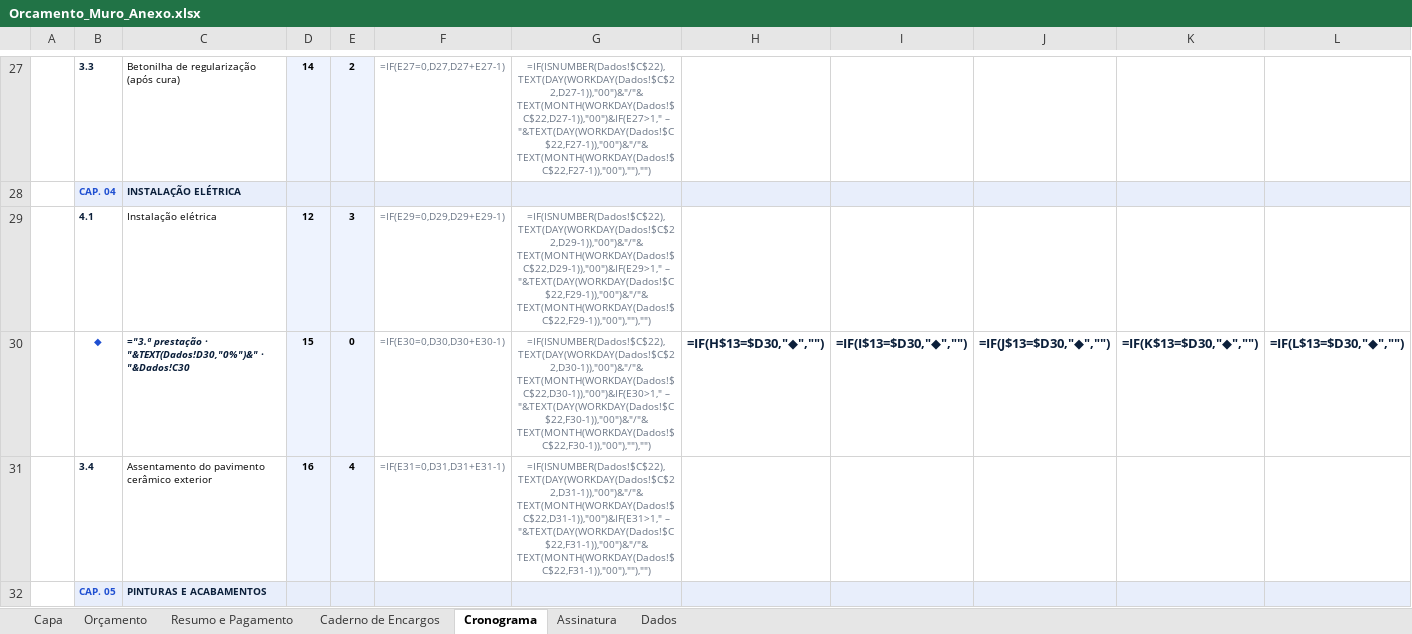
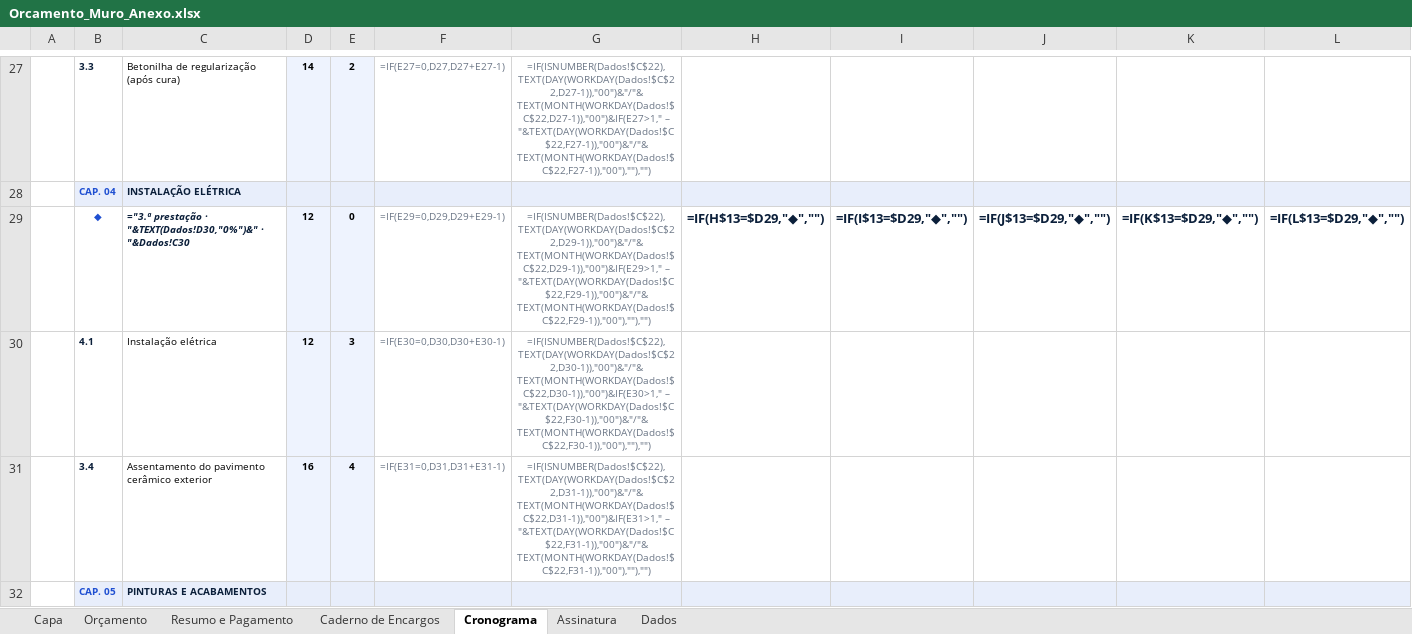
Before and after one commit to rubensborges056-dev/rubens, an Excel workbook: Orcamento_Muro_Anexo.xlsx, sheet Cronograma, drawn as a sheet; only a part is shown, gaps mark what is left out; values as stored, in another font and other column widths than the file's, no borders; formulas without a stored value are shown as written; charts and pictures and conditional formats not drawn; removed rows and columns are numbered as before the commit, all else as after; rows hold the shown columns only; the diff names each change by its address in the sheet, - before the commit and + after, or states it on an @@ line.

```diff
--- a/Orcamento_Muro_Anexo.xlsx (sheet Cronograma)
+++ b/Orcamento_Muro_Anexo.xlsx (sheet Cronograma)
+row 29:  | ◆ | ="3.ª prestação · "&TEXT(Dados!D30,"0%")&" · "&Dados!C30 | 12 | 0 | =IF(E29=0,D29,D29+E29-1) | =IF(ISNUMBER(Dados!$C$22),TEXT(DAY(WORKDAY(Dados!$C$22,D29-1)),"00")&"/"&TEXT(MONTH(WORKDAY(Dados!$C$22,D29-1)),"00")&IF(E29>1," – "&TEXT(DAY(WORKDAY(Dados!$C$22,F29-1)),"00")&"/"&TEXT(MONTH(WORKDAY(Dados!$C$22,F29-1)),"00"),""),"") | =IF(H$13=$D29,"◆","") | =IF(I$13=$D29,"◆","") | =IF(J$13=$D29,"◆","") | =IF(K$13=$D29,"◆","") | =IF(L$13=$D29,"◆","")
-F30: =IF(E29=0,D29,D29+E29-1)
+F30: =IF(E30=0,D30,D30+E30-1)
-G30: =IF(ISNUMBER(Dados!$C$22),TEXT(DAY(WORKDAY(Dados!$C$22,D29-1)),"00")&"/"&TEXT(MONTH(WORKDAY(Dados!$C$22,D29-1)),"00")&IF(E29>1," – "&TEXT(DAY(WORKDAY(Dados!$C$22,F29-1)),"00")&"/"&TEXT(MONTH(WORKDAY(Dados!$C$22,F29-1)),"00"),""),"")
+G30: =IF(ISNUMBER(Dados!$C$22),TEXT(DAY(WORKDAY(Dados!$C$22,D30-1)),"00")&"/"&TEXT(MONTH(WORKDAY(Dados!$C$22,D30-1)),"00")&IF(E30>1," – "&TEXT(DAY(WORKDAY(Dados!$C$22,F30-1)),"00")&"/"&TEXT(MONTH(WORKDAY(Dados!$C$22,F30-1)),"00"),""),"")
-row 30:  | ◆ | ="3.ª prestação · "&TEXT(Dados!D30,"0%")&" · "&Dados!C30 | 15 | 0 | =IF(E30=0,D30,D30+E30-1) | =IF(ISNUMBER(Dados!$C$22),TEXT(DAY(WORKDAY(Dados!$C$22,D30-1)),"00")&"/"&TEXT(MONTH(WORKDAY(Dados!$C$22,D30-1)),"00")&IF(E30>1," – "&TEXT(DAY(WORKDAY(Dados!$C$22,F30-1)),"00")&"/"&TEXT(MONTH(WORKDAY(Dados!$C$22,F30-1)),"00"),""),"") | =IF(H$13=$D30,"◆","") | =IF(I$13=$D30,"◆","") | =IF(J$13=$D30,"◆","") | =IF(K$13=$D30,"◆","") | =IF(L$13=$D30,"◆","")
```
Also changed, not shown: sheet Dados, 2 other files.
